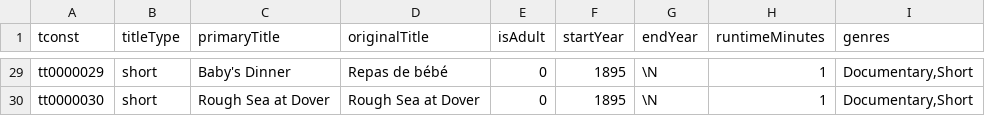
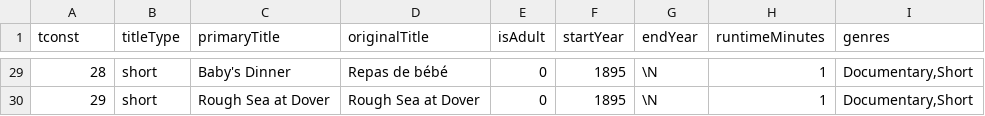
Before and after one commit to rts-cmk-wuhf01/team-collab-Mikkelmbk, a TSV file: data/year.tsv, drawn as a sheet; only a part is shown, gaps mark what is left out; the diff covers the shown part only; the diff names each change by its address in the sheet, - before the commit and + after, or states it on an @@ line.

```diff
--- a/data/year.tsv
+++ b/data/year.tsv
-A29 (tconst): tt0000029
+A29 (tconst): 28
-A30 (tconst): tt0000030
+A30 (tconst): 29
```
Also changed, not shown: 27 edited cells elsewhere in this file, 2 other files.
